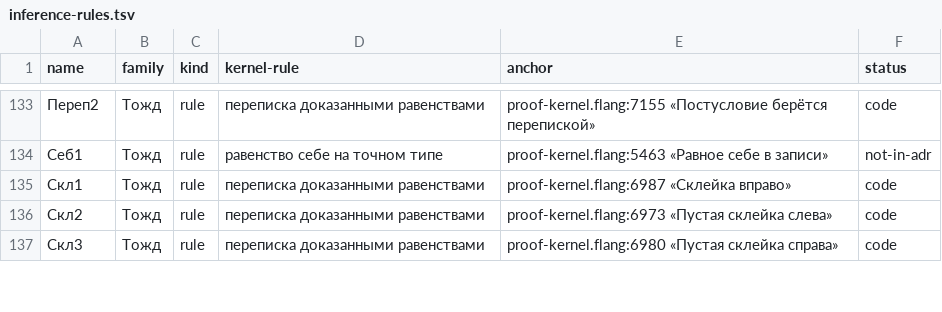
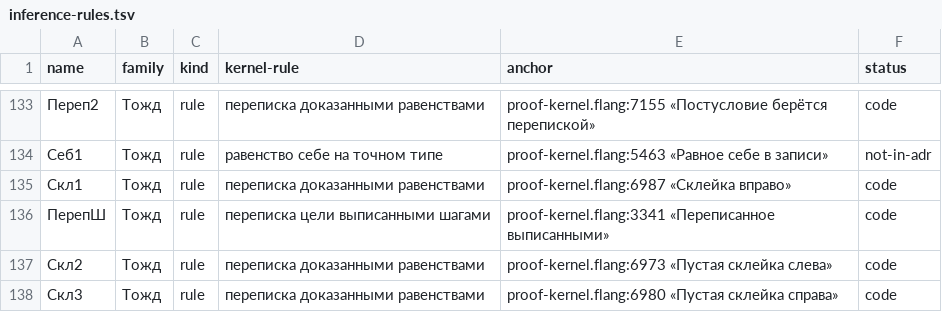
Before and after one commit to digitable-lol/flang, a TSV file: flang/proof/tables/inference-rules.tsv, drawn as a sheet; only a part is shown, gaps mark what is left out.

```diff
--- a/flang/proof/tables/inference-rules.tsv
+++ b/flang/proof/tables/inference-rules.tsv
@@ -135,2 +135,3 @@ name	family	kind	kernel-rule	anchor	status
 Скл1	Тожд	rule	переписка доказанными равенствами	proof-kernel.flang:6987 «Склейка вправо»	code
+ПерепШ	Тожд	rule	переписка цели выписанными шагами	proof-kernel.flang:3341 «Переписанное выписанными»	code
 Скл2	Тожд	rule	переписка доказанными равенствами	proof-kernel.flang:6973 «Пустая склейка слева»	code
```
Also changed, not shown: 6 other files.
